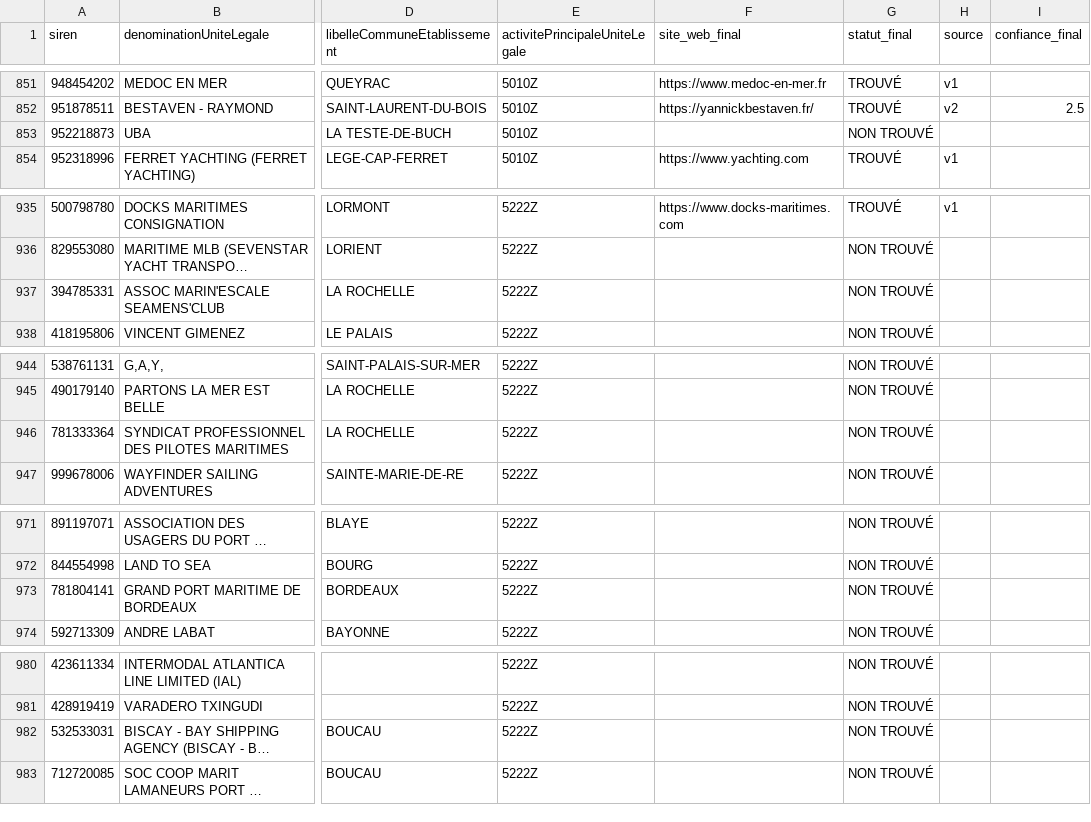
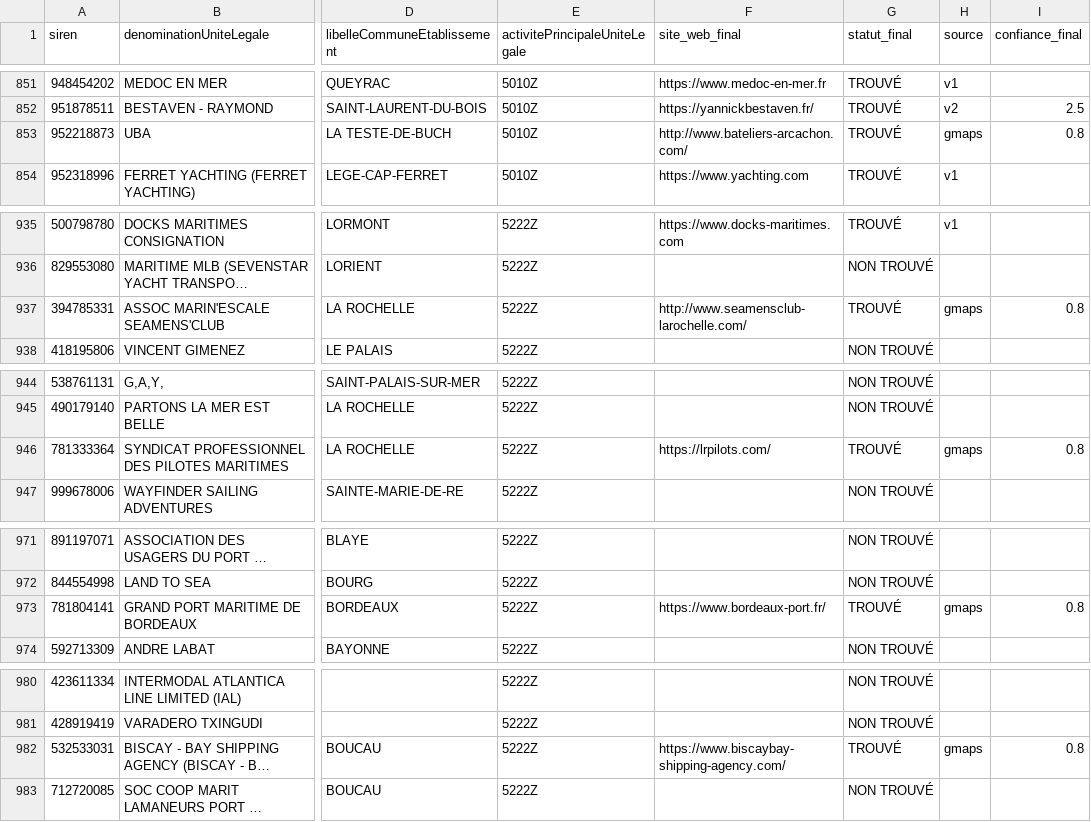
Before and after one commit to Bist0uille/prospection_seo, a CSV file: Results/nautisme_na/filtered_companies_websites_compiled.csv, drawn as a sheet; only a part is shown, gaps mark what is left out; long unchanged cells end in …; the diff covers the shown part only; the diff names each change by its address in the sheet, - before the commit and + after, or states it on an @@ line.

Commit message:
feat: SQLite multi-secteur, Google Maps, rapport HTML v2
- db_init.py : migration CSV → prospection.db (schema multi-secteur, FK, index, fetch dates SIRENE API)
- find_websites_gmaps.py : passe Google Maps Places API (New) v1 pour les NON TROUVÉ, tri effectif desc, validation sectorielle
- fetch_sirene_api.py : fetcher API recherche-entreprises.api.gouv.fr
- generate_compiled_html.py : lit depuis SQLite, marquage 3 états localStorage, colonne effectif + date création, badge 🚧 under-construction, nettoyage faux positifs secteur_ok=False
- filtered_companies_websites_compiled.csv : +18 sites ajoutés manuellement depuis gmaps (475 TROUVÉ)
- .gitignore : ajout .env et DataBase/*.db
- README : sections db_init, find_websites_gmaps, generate_compiled_html

```diff
--- a/Results/nautisme_na/filtered_companies_websites_compiled.csv
+++ b/Results/nautisme_na/filtered_companies_websites_compiled.csv
-F853 (site_web_final): (empty)
+F853 (site_web_final): http://www.bateliers-arcachon.com/
-G853 (statut_final): NON TROUVÉ
+G853 (statut_final): TROUVÉ
-H853 (source): (empty)
+H853 (source): gmaps
-I853 (confiance_final): (empty)
+I853 (confiance_final): 0.8
-F937 (site_web_final): (empty)
+F937 (site_web_final): http://www.seamensclub-larochelle.com/
-G937 (statut_final): NON TROUVÉ
+G937 (statut_final): TROUVÉ
-H937 (source): (empty)
+H937 (source): gmaps
-I937 (confiance_final): (empty)
+I937 (confiance_final): 0.8
-F946 (site_web_final): (empty)
+F946 (site_web_final): https://lrpilots.com/
-G946 (statut_final): NON TROUVÉ
+G946 (statut_final): TROUVÉ
-H946 (source): (empty)
+H946 (source): gmaps
-I946 (confiance_final): (empty)
+I946 (confiance_final): 0.8
-F973 (site_web_final): (empty)
+F973 (site_web_final): https://www.bordeaux-port.fr/
-G973 (statut_final): NON TROUVÉ
+G973 (statut_final): TROUVÉ
-H973 (source): (empty)
+H973 (source): gmaps
-I973 (confiance_final): (empty)
+I973 (confiance_final): 0.8
-F982 (site_web_final): (empty)
+F982 (site_web_final): https://www.biscaybay-shipping-agency.com/
-G982 (statut_final): NON TROUVÉ
+G982 (statut_final): TROUVÉ
-H982 (source): (empty)
+H982 (source): gmaps
-I982 (confiance_final): (empty)
+I982 (confiance_final): 0.8
```
Also changed, not shown: 52 edited cells elsewhere in this file, 6 other files.
